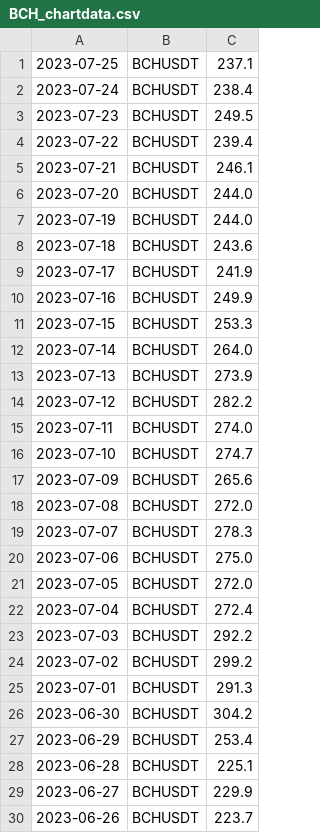
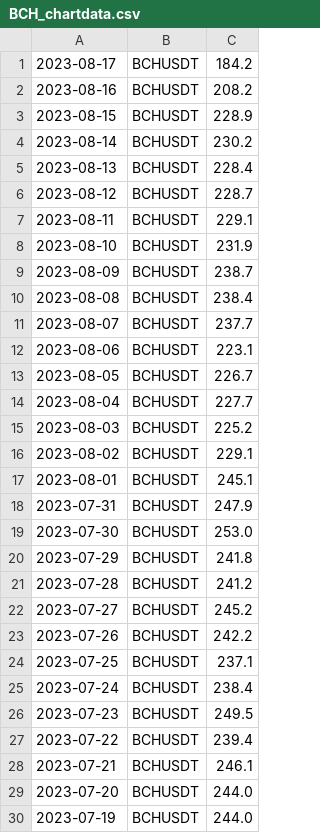
Before and after one commit to adek0911/Status_portfel_krypto_2, a CSV file: Chart_file/BCH_chartdata.csv, drawn as a sheet; only a part is shown; the shorter side is filled out with more unchanged rows; the diff covers the shown part only.

```diff
--- a/Chart_file/BCH_chartdata.csv
+++ b/Chart_file/BCH_chartdata.csv
@@ -1 +1,24 @@
+2023-08-17,BCHUSDT,184.2
+2023-08-16,BCHUSDT,208.2
+2023-08-15,BCHUSDT,228.9
+2023-08-14,BCHUSDT,230.2
+2023-08-13,BCHUSDT,228.4
+2023-08-12,BCHUSDT,228.7
+2023-08-11,BCHUSDT,229.1
+2023-08-10,BCHUSDT,231.9
+2023-08-09,BCHUSDT,238.7
+2023-08-08,BCHUSDT,238.4
+2023-08-07,BCHUSDT,237.7
+2023-08-06,BCHUSDT,223.1
+2023-08-05,BCHUSDT,226.7
+2023-08-04,BCHUSDT,227.7
+2023-08-03,BCHUSDT,225.2
+2023-08-02,BCHUSDT,229.1
+2023-08-01,BCHUSDT,245.1
+2023-07-31,BCHUSDT,247.9
+2023-07-30,BCHUSDT,253.0
+2023-07-29,BCHUSDT,241.8
+2023-07-28,BCHUSDT,241.2
+2023-07-27,BCHUSDT,245.2
+2023-07-26,BCHUSDT,242.2
 2023-07-25,BCHUSDT,237.1
```
Also changed, not shown: 23 removed rows elsewhere in this file, Chart_file/ADA_chartdata.csv, Chart_file/BTC_chartdata.csv, 17 other files.
